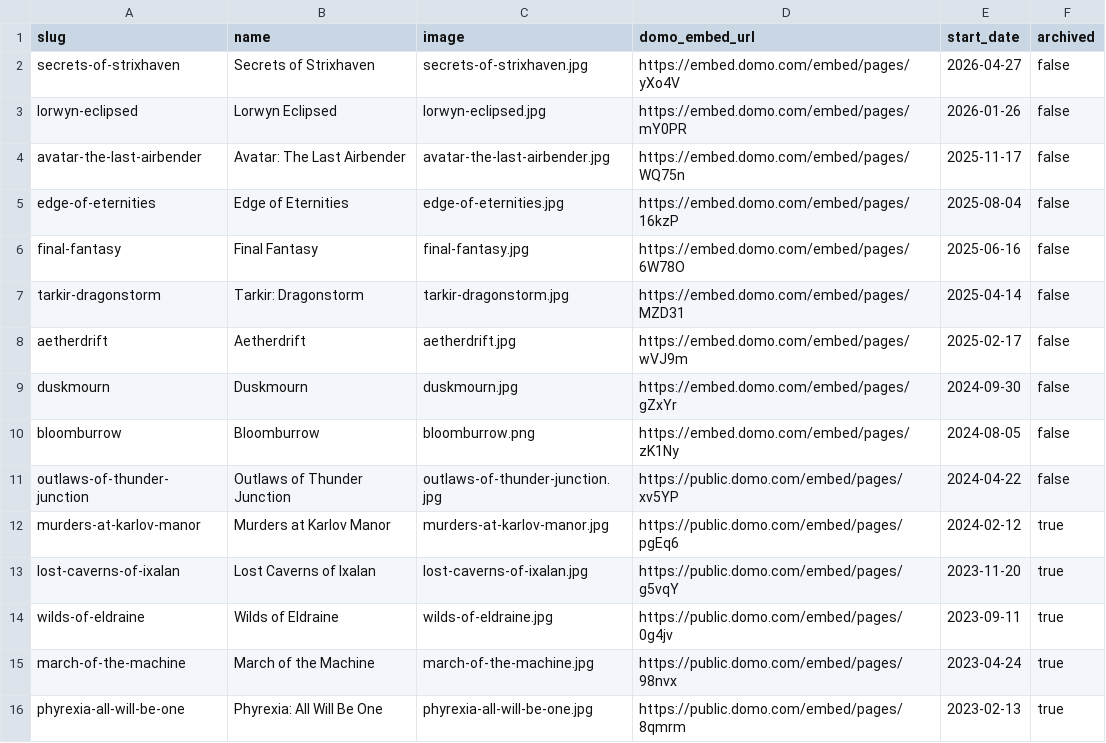
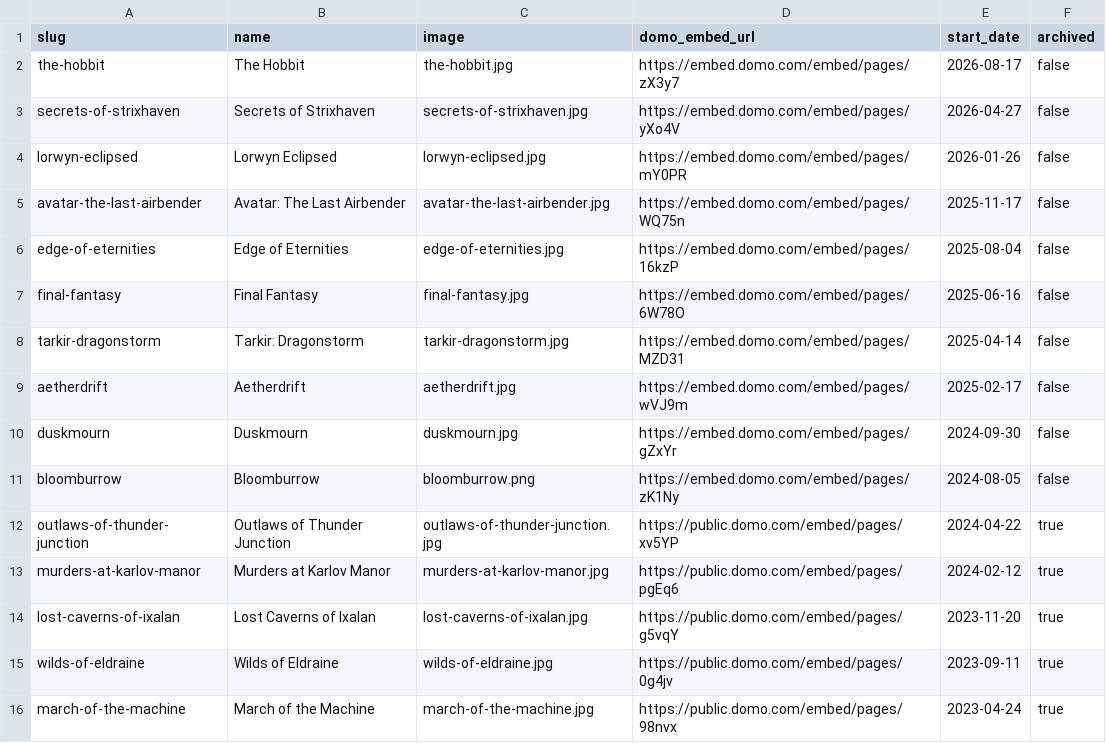
Before and after one commit to Gurfuzle/TNaG, a CSV file: data/leagues.csv, drawn as a sheet; only a part is shown; the shorter side is filled out with more unchanged rows.

Commit message:
Added the Hobbit

```diff
--- a/data/leagues.csv
+++ b/data/leagues.csv
@@ -1,2 +1,3 @@
 slug,name,image,domo_embed_url,start_date,archived
+the-hobbit,The Hobbit,the-hobbit.jpg,https://embed.domo.com/embed/pages/zX3y7,2026-08-17,false
 secrets-of-strixhaven,Secrets of Strixhaven,secrets-of-strixhaven.jpg,https://embed.domo.com/embed/pages/yXo4V,2026-04-27,false
@@ -10,3 +11,3 @@ duskmourn,Duskmourn,duskmourn.jpg,https://embed.domo.com/embed/pages/gZxYr,2024-
 bloomburrow,Bloomburrow,bloomburrow.png,https://embed.domo.com/embed/pages/zK1Ny,2024-08-05,false
-outlaws-of-thunder-junction,Outlaws of Thunder Junction,outlaws-of-thunder-junction.jpg,https://public.domo.com/embed/pages/xv5YP,2024-04-22,false
+outlaws-of-thunder-junction,Outlaws of Thunder Junction,outlaws-of-thunder-junction.jpg,https://public.domo.com/embed/pages/xv5YP,2024-04-22,true
 murders-at-karlov-manor,Murders at Karlov Manor,murders-at-karlov-manor.jpg,https://public.domo.com/embed/pages/pgEq6,2024-02-12,true
```
Also changed, not shown: 1 other file.
